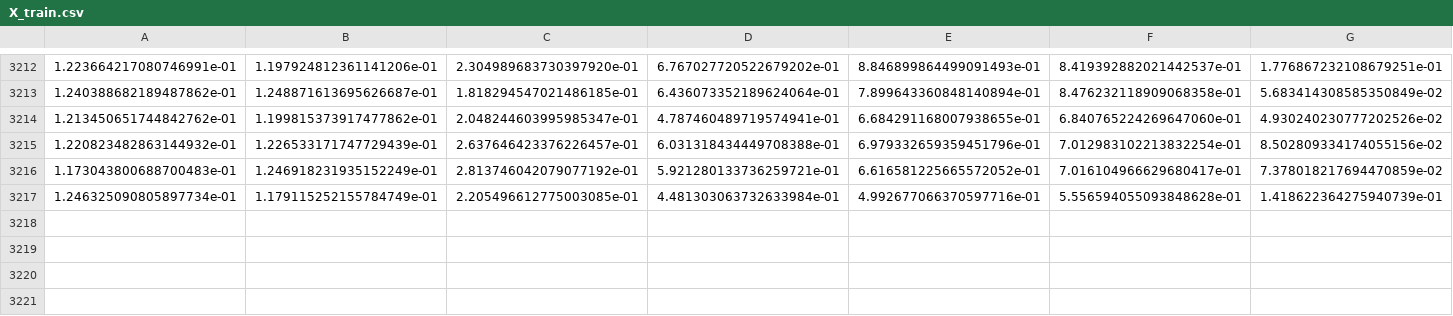
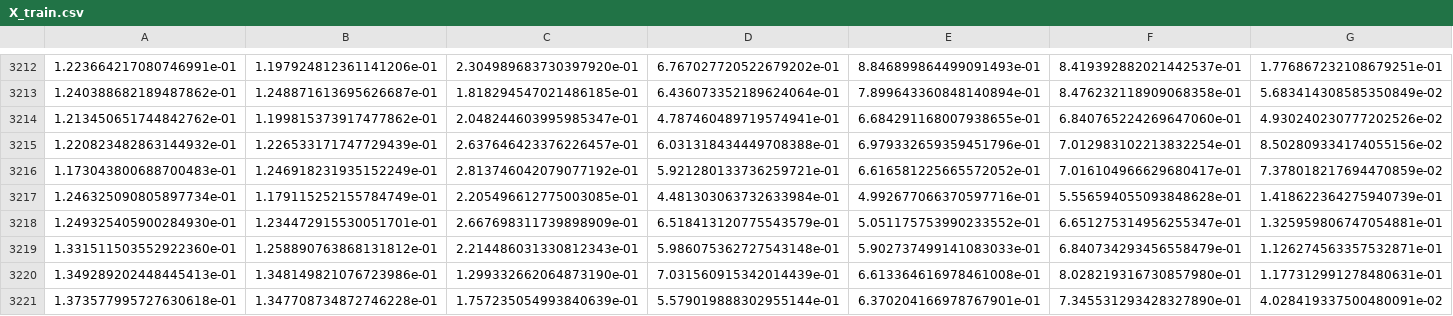
Before and after one commit to figo2127/QuantPort_Leveraged, a CSV file: X_train.csv, drawn as a sheet; only a part is shown, gaps mark what is left out; rows hold the shown columns only; the diff names each change by its address in the sheet, - before the commit and + after, or states it on an @@ line.

```diff
--- a/X_train.csv
+++ b/X_train.csv
+row 3218: 1.249325405900284930e-01 | 1.234472915530051701e-01 | 2.667698311739898909e-01 | 6.518413120775543579e-01 | 5.051175753990233552e-01 | 6.651275314956255347e-01 | 1.325959806747054881e-01
+row 3219: 1.331511503552922360e-01 | 1.258890763868131812e-01 | 2.214486031330812343e-01 | 5.986075362727543148e-01 | 5.902737499141083033e-01 | 6.840734293456558479e-01 | 1.126274563357532871e-01
+row 3220: 1.349289202448445413e-01 | 1.348149821076723986e-01 | 1.299332662064873190e-01 | 7.031560915342014439e-01 | 6.613364616978461008e-01 | 8.028219316730857980e-01 | 1.177312991278480631e-01
+row 3221: 1.373577995727630618e-01 | 1.347708734872746228e-01 | 1.757235054993840639e-01 | 5.579019888302955144e-01 | 6.370204166978767901e-01 | 7.345531293428327890e-01 | 4.028419337500480091e-02
```
Also changed, not shown: X_test.csv, y_test.csv, 6 other files.
